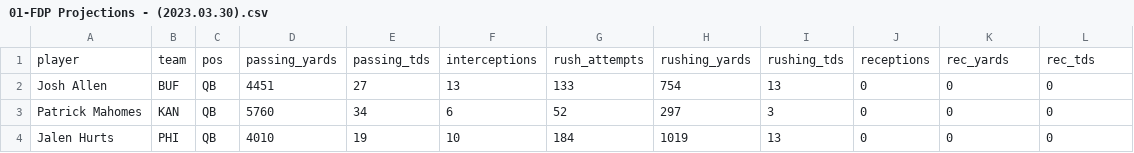
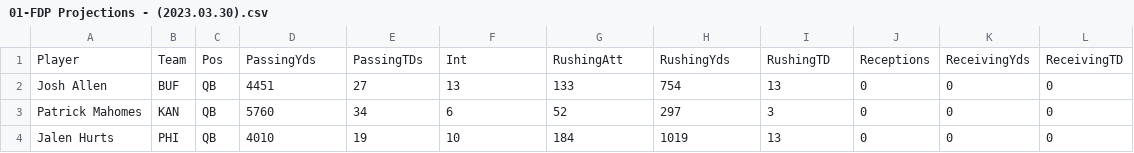
Before and after one commit to fantasydatapros/LearnPythonWithFantasyFootball, a CSV file: 2023/06-Data Munging/01-FDP Projections - (2023.03.30).csv, drawn as a sheet; only a part is shown; removed rows and columns are numbered as before the commit, all else as after; the diff names each change by its address in the sheet, - before the commit and + after, or states it on an @@ line.

Commit message:
Update 01-FDP Projections - (2023.03.30).csv

```diff
--- a/2023/06-Data Munging/01-FDP Projections - (2023.03.30).csv
+++ b/2023/06-Data Munging/01-FDP Projections - (2023.03.30).csv
-row 1: player | team | pos | passing_yards | passing_tds | interceptions | rush_attempts | rushing_yards | rushing_tds | receptions | rec_yards | rec_tds
+row 1: Player | Team | Pos | PassingYds | PassingTDs | Int | RushingAtt | RushingYds | RushingTD | Receptions | ReceivingYds | ReceivingTD
```
